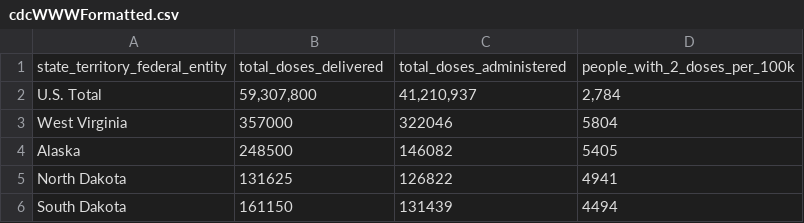
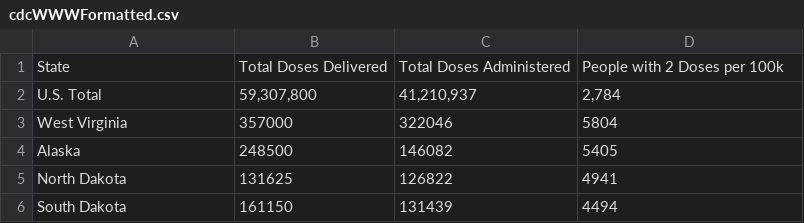
Before and after one commit to anesta95/veryWellVaccineDataTracker, a CSV file: cdcWWWFormatted.csv, drawn as a sheet; only a part is shown; removed rows and columns are numbered as before the commit, all else as after; the diff names each change by its address in the sheet, - before the commit and + after, or states it on an @@ line.

```diff
--- a/cdcWWWFormatted.csv
+++ b/cdcWWWFormatted.csv
-row 1: state_territory_federal_entity | total_doses_delivered | total_doses_administered | people_with_2_doses_per_100k
+row 1: State | Total Doses Delivered | Total Doses Administered | People with 2 Doses per 100k
```
Also changed, not shown: areWeThereYet.csv, 1 other file.
